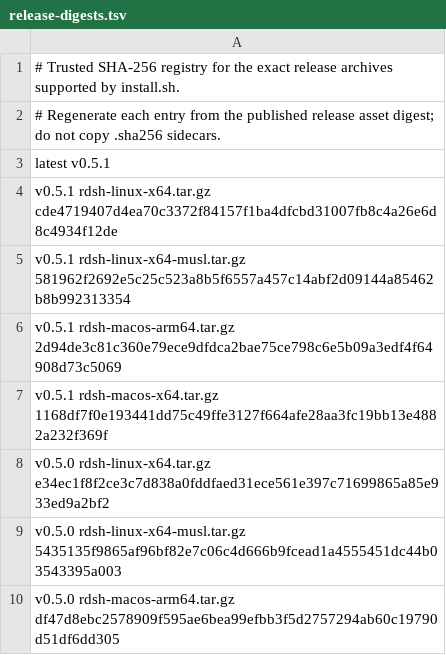
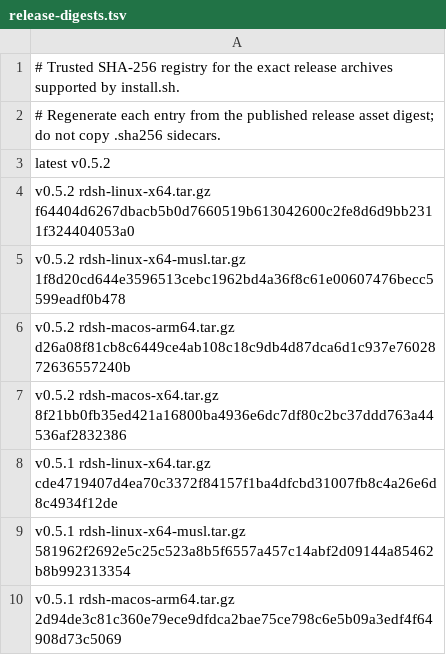
Before and after one commit to TKY-27/rustdsh, a TSV file: release-digests.tsv, drawn as a sheet; only a part is shown; the shorter side is filled out with more unchanged rows.

Commit message:
chore(release): pin the v0.5.2 archive digests in both ledgers

```diff
--- a/release-digests.tsv
+++ b/release-digests.tsv
@@ -2,3 +2,7 @@
 # Regenerate each entry from the published release asset digest; do not copy .sha256 sidecars.
-latest v0.5.1
+latest v0.5.2
+v0.5.2 rdsh-linux-x64.tar.gz f64404d6267dbacb5b0d7660519b613042600c2fe8d6d9bb2311f324404053a0
+v0.5.2 rdsh-linux-x64-musl.tar.gz 1f8d20cd644e3596513cebc1962bd4a36f8c61e00607476becc5599eadf0b478
+v0.5.2 rdsh-macos-arm64.tar.gz d26a08f81cb8c6449ce4ab108c18c9db4d87dca6d1c937e7602872636557240b
+v0.5.2 rdsh-macos-x64.tar.gz 8f21bb0fb35ed421a16800ba4936e6dc7df80c2bc37ddd763a44536af2832386
 v0.5.1 rdsh-linux-x64.tar.gz cde4719407d4ea70c3372f84157f1ba4dfcbd31007fb8c4a26e6d8c4934f12de
```
Also changed, not shown: release-digests-windows.tsv.
